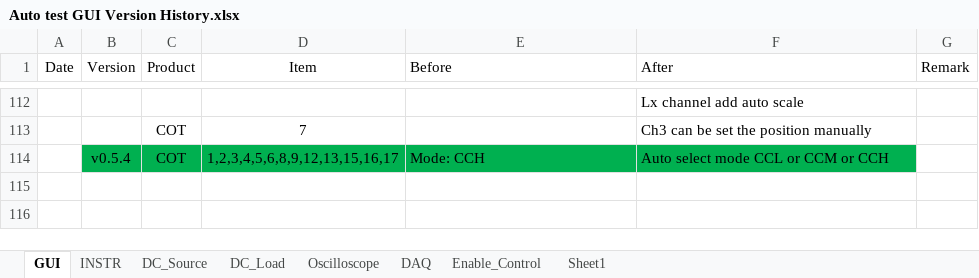
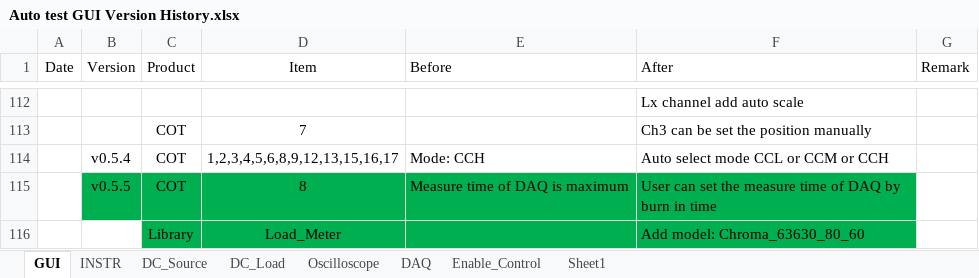
Before and after one commit to AOS-RexWang/Auto-test-GUI-exe-Test, an Excel workbook: Auto test GUI Version History.xlsx, sheet GUI, drawn as a sheet; only a part is shown, gaps mark what is left out; values as stored, in another font and other column widths than the file's, no borders; the diff names each change by its address in the sheet, - before the commit and + after, or states it on an @@ line.

Commit message:
Auto_Test_v0.5.5 COT-8 Measure time of DAQ is maximum -> User can set the measure time of DAQ by burn in time Library	Load_Meter -> Add model: Chroma_63630_80_60

```diff
--- a/Auto test GUI Version History.xlsx (sheet GUI)
+++ b/Auto test GUI Version History.xlsx (sheet GUI)
-B114:F114 fill: #00B050
+B114:F114 fill: none
+row 115:  | v0.5.5 | COT | 8 | Measure time of DAQ is maximum | User can set the measure time of DAQ by burn in time
+row 116:  |  | Library | Load_Meter |  | Add model: Chroma_63630_80_60
```
Also changed, not shown: 2 other files.
